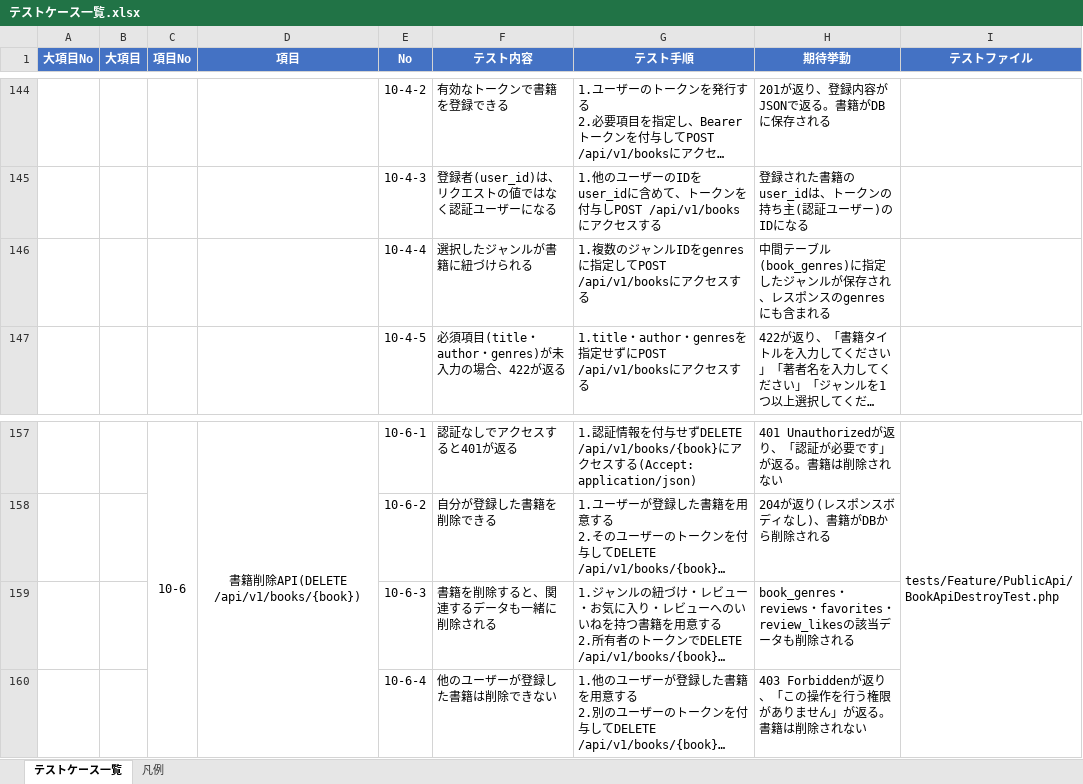
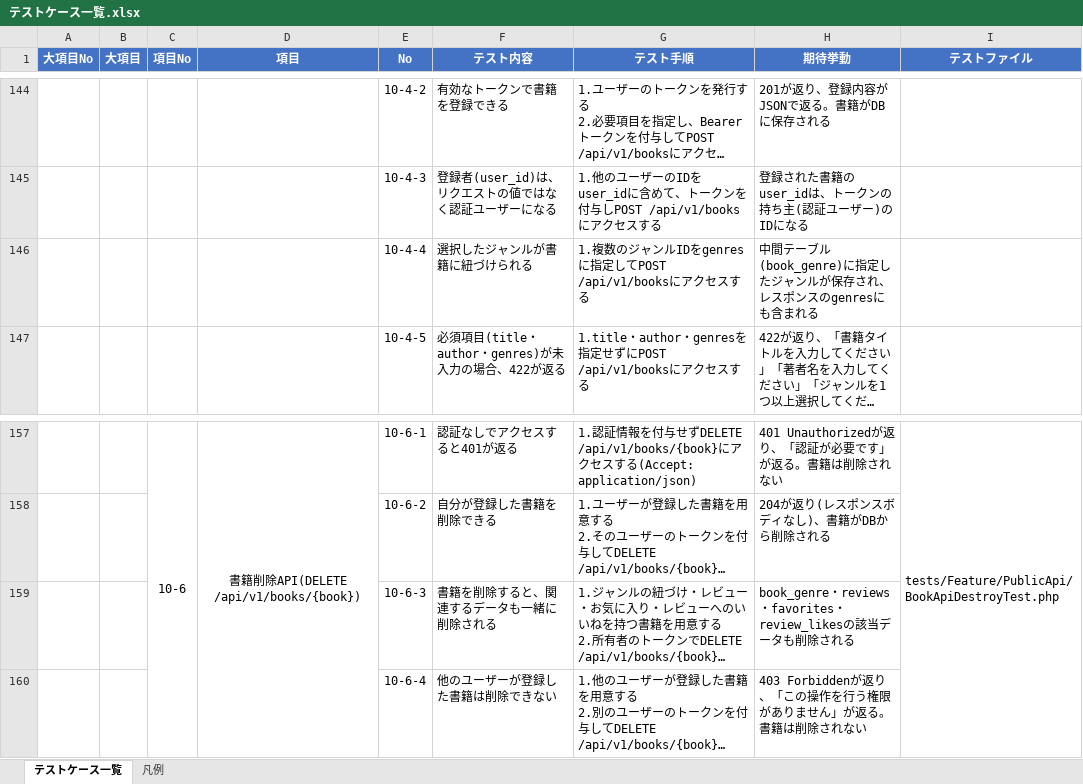
Before and after one commit to yuichiro-yamada/bookshelf, an Excel workbook: テストケース一覧.xlsx, sheet テストケース一覧, drawn as a sheet; only a part is shown, gaps mark what is left out; long unchanged cells end in …; values as stored, in another font and other column widths than the file's, no borders; the diff names each change by its address in the sheet, - before the commit and + after, or states it on an @@ line.

```diff
--- a/テストケース一覧.xlsx (sheet テストケース一覧)
+++ b/テストケース一覧.xlsx (sheet テストケース一覧)
-H146 (期待挙動): …テーブル(book_genres)に指定し…
+H146 (期待挙動): …テーブル(book_genre)に指定し…
-H159 (期待挙動): book_genres・reviews…
+H159 (期待挙動): book_genre・reviews…
```
